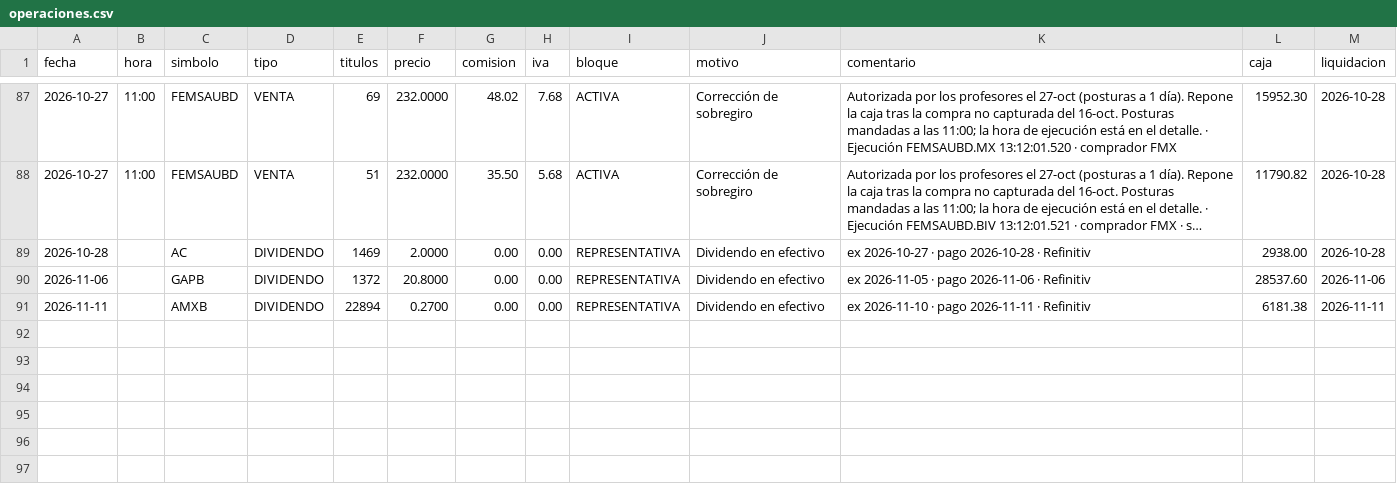
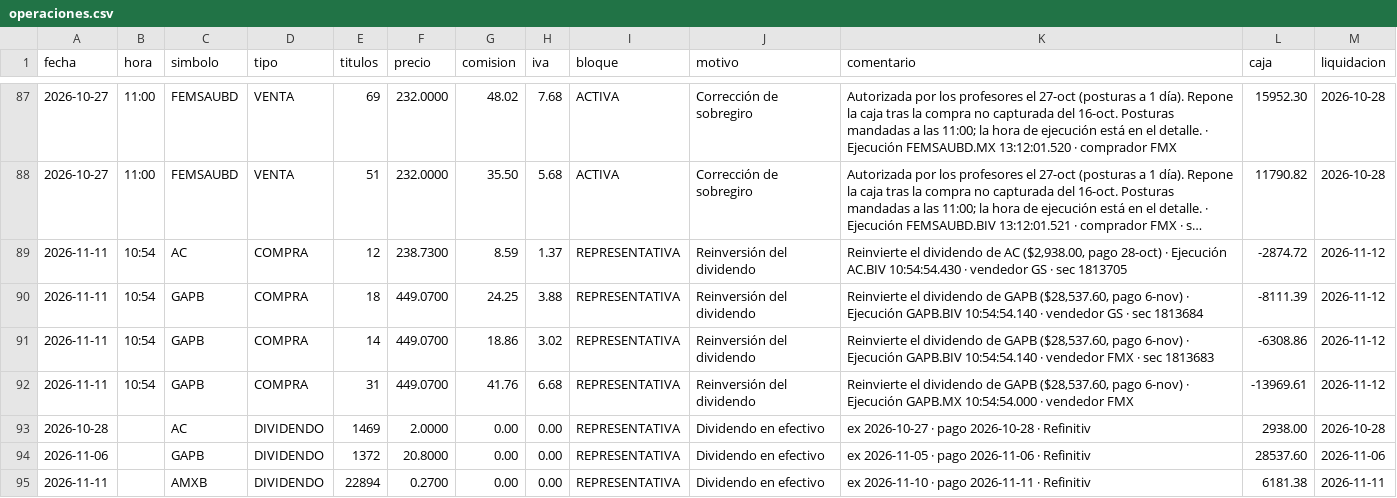
Before and after one commit to northstar-strategies/bbva-clinicas, a CSV file: operaciones.csv, drawn as a sheet; only a part is shown, gaps mark what is left out; long unchanged cells end in …; the diff names each change by its address in the sheet, - before the commit and + after, or states it on an @@ line.

```diff
--- a/operaciones.csv
+++ b/operaciones.csv
+row 89: 2026-11-11 | 10:54 | AC | COMPRA | 12 | 238.7300 | 8.59 | 1.37 | REPRESENTATIVA | Reinversión del dividendo | Reinvierte el dividendo de AC ($2,938.00, pago 28-oct) · Ejecución AC.BIV 10:54:54.430 · vendedor GS · sec 1813705 | -2874.72 | 2026-11-12
+row 90: 2026-11-11 | 10:54 | GAPB | COMPRA | 18 | 449.0700 | 24.25 | 3.88 | REPRESENTATIVA | Reinversión del dividendo | Reinvierte el dividendo de GAPB ($28,537.60, pago 6-nov) · Ejecución GAPB.BIV 10:54:54.140 · vendedor GS · sec 1813684 | -8111.39 | 2026-11-12
+row 91: 2026-11-11 | 10:54 | GAPB | COMPRA | 14 | 449.0700 | 18.86 | 3.02 | REPRESENTATIVA | Reinversión del dividendo | Reinvierte el dividendo de GAPB ($28,537.60, pago 6-nov) · Ejecución GAPB.BIV 10:54:54.140 · vendedor FMX · sec 1813683 | -6308.86 | 2026-11-12
+row 92: 2026-11-11 | 10:54 | GAPB | COMPRA | 31 | 449.0700 | 41.76 | 6.68 | REPRESENTATIVA | Reinversión del dividendo | Reinvierte el dividendo de GAPB ($28,537.60, pago 6-nov) · Ejecución GAPB.MX 10:54:54.000 · vendedor FMX | -13969.61 | 2026-11-12
```
Also changed, not shown: atribucion_diaria.csv, atribucion_sector.csv, 8 other files.
